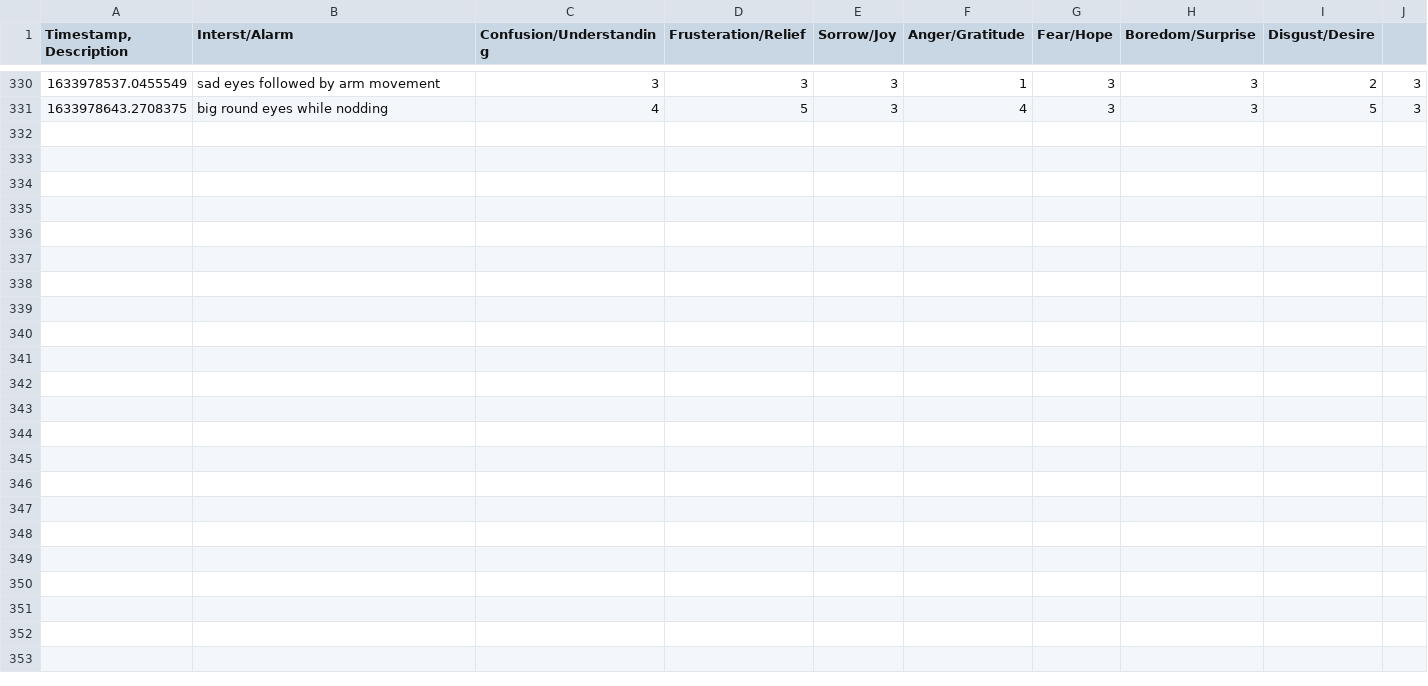
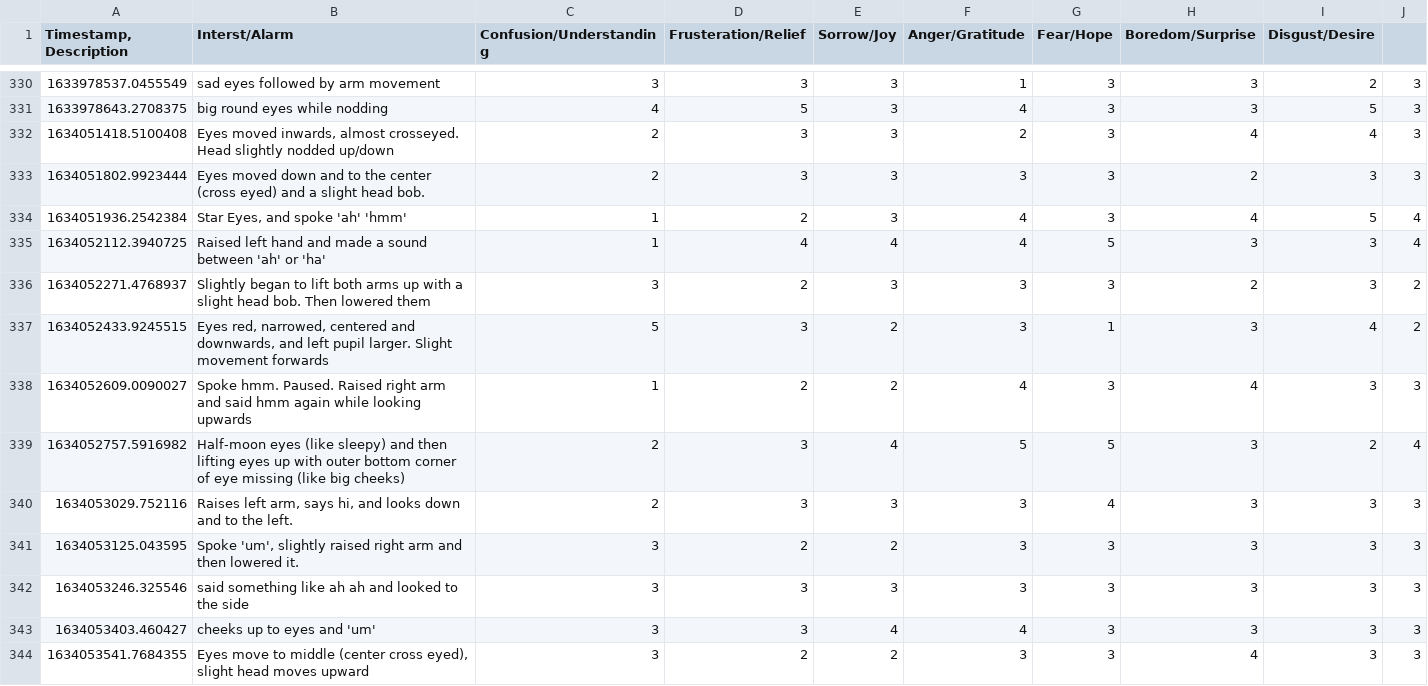
Before and after one commit to Diginyx/hadreb, a CSV file: responses_misty.csv, drawn as a sheet; only a part is shown, gaps mark what is left out; the diff names each change by its address in the sheet, - before the commit and + after, or states it on an @@ line.

Commit message:
update misty data

```diff
--- a/responses_misty.csv
+++ b/responses_misty.csv
+row 332: 1634051418.5100408 | Eyes moved inwards, almost crosseyed. Head slightly nodded up/down | 2 | 3 | 3 | 2 | 3 | 4 | 4 | 3
+row 333: 1634051802.9923444 | Eyes moved down and to the center (cross eyed) and a slight head bob. | 2 | 3 | 3 | 3 | 3 | 2 | 3 | 3
+row 334: 1634051936.2542384 | Star Eyes, and spoke 'ah' 'hmm' | 1 | 2 | 3 | 4 | 3 | 4 | 5 | 4
+row 335: 1634052112.3940725 | Raised left hand and made a sound between 'ah' or 'ha' | 1 | 4 | 4 | 4 | 5 | 3 | 3 | 4
+row 336: 1634052271.4768937 | Slightly began to lift both arms up with a slight head bob. Then lowered them | 3 | 2 | 3 | 3 | 3 | 2 | 3 | 2
+row 337: 1634052433.9245515 | Eyes red, narrowed, centered and downwards, and left pupil larger. Slight movement forwards | 5 | 3 | 2 | 3 | 1 | 3 | 4 | 2
+row 338: 1634052609.0090027 | Spoke hmm. Paused. Raised right arm and said hmm again while looking upwards | 1 | 2 | 2 | 4 | 3 | 4 | 3 | 3
+row 339: 1634052757.5916982 | Half-moon eyes (like sleepy) and then lifting eyes up with outer bottom corner of eye missing (like big cheeks) | 2 | 3 | 4 | 5 | 5 | 3 | 2 | 4
+row 340: 1634053029.752116 | Raises left arm, says hi, and looks down and to the left. | 2 | 3 | 3 | 3 | 4 | 3 | 3 | 3
+row 341: 1634053125.043595 | Spoke 'um', slightly raised right arm and then lowered it. | 3 | 2 | 2 | 3 | 3 | 3 | 3 | 3
+row 342: 1634053246.325546 | said something like ah ah and looked to the side | 3 | 3 | 3 | 3 | 3 | 3 | 3 | 3
+row 343: 1634053403.460427 | cheeks up to eyes and 'um' | 3 | 3 | 4 | 4 | 3 | 3 | 3 | 3
+row 344: 1634053541.7684355 | Eyes move to middle (center cross eyed), slight head moves upward | 3 | 2 | 2 | 3 | 3 | 4 | 3 | 3
```
Also changed, not shown: 1 other file.
